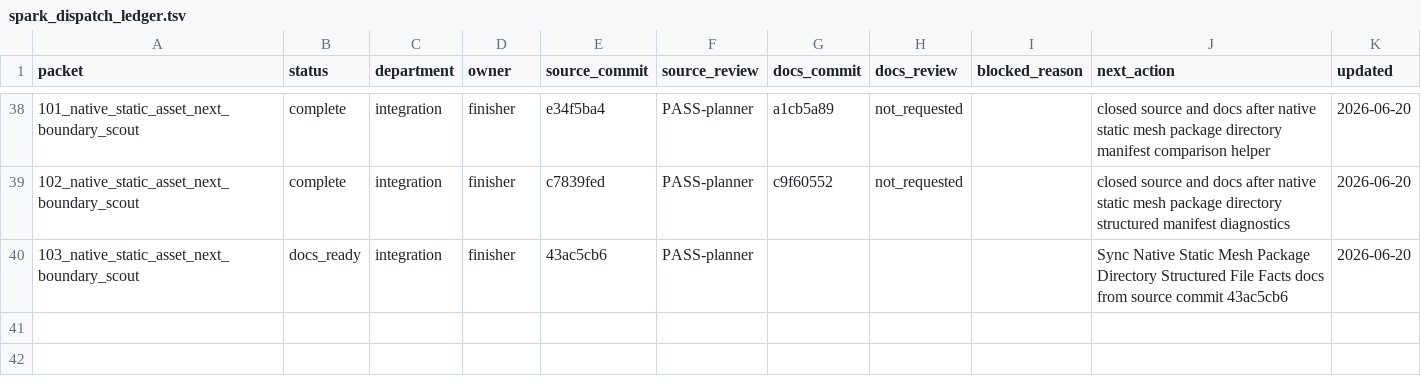
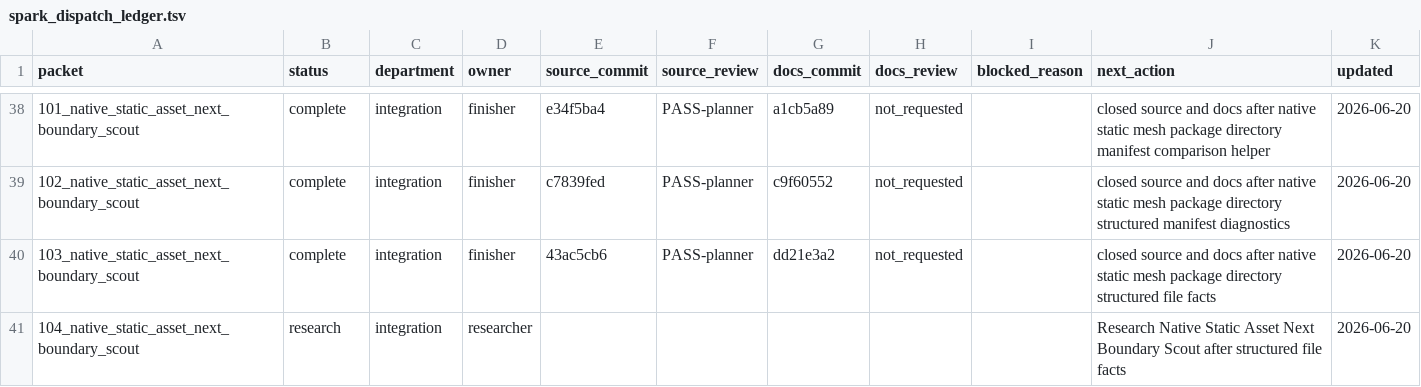
Before and after one commit to KOGA-ryu/iggy, a TSV file: engine/research/departments/integration/spark_dispatch_ledger.tsv, drawn as a sheet; only a part is shown, gaps mark what is left out.

Commit message:
Close static mesh package structured file facts packet

```diff
--- a/engine/research/departments/integration/spark_dispatch_ledger.tsv
+++ b/engine/research/departments/integration/spark_dispatch_ledger.tsv
@@ -39,2 +39,3 @@ packet	status	department	owner	source_commit	source_review	docs_commit	docs_revi
 102_native_static_asset_next_boundary_scout	complete	integration	finisher	c7839fed	PASS-planner	c9f60552	not_requested		closed source and docs after native static mesh package directory structured manifest diagnostics	2026-06-20
-103_native_static_asset_next_boundary_scout	docs_ready	integration	finisher	43ac5cb6	PASS-planner				Sync Native Static Mesh Package Directory Structured File Facts docs from source commit 43ac5cb6	2026-06-20
+103_native_static_asset_next_boundary_scout	complete	integration	finisher	43ac5cb6	PASS-planner	dd21e3a2	not_requested		closed source and docs after native static mesh package directory structured file facts	2026-06-20
+104_native_static_asset_next_boundary_scout	research	integration	researcher						Research Native Static Asset Next Boundary Scout after structured file facts	2026-06-20
```
